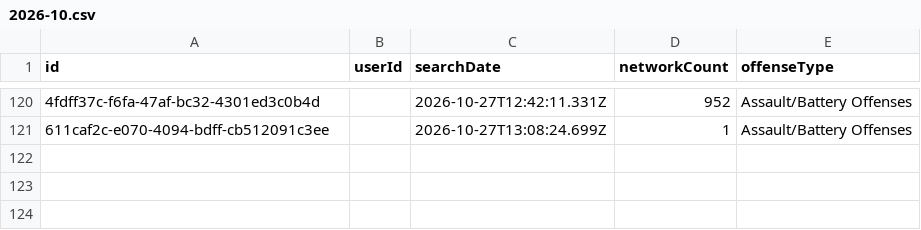
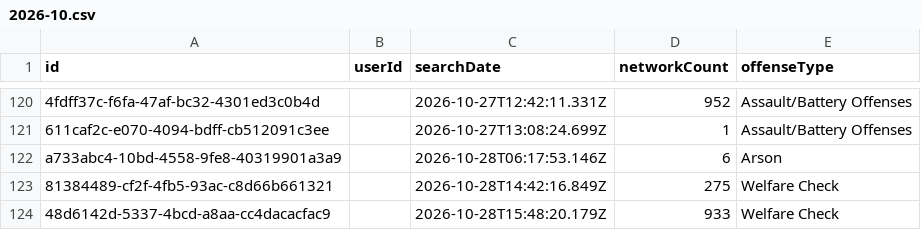
Before and after one commit to Cantica-Systems/mi-flock-transparency, a CSV file: kalamazoo/data/portage-city-pd/2026-10.csv, drawn as a sheet; only a part is shown, gaps mark what is left out; the diff names each change by its address in the sheet, - before the commit and + after, or states it on an @@ line.

Commit message:
Update at 2026-10-29T20:05Z (kalamazoo-city-pd +25; portage-city-pd +3)

```diff
--- a/kalamazoo/data/portage-city-pd/2026-10.csv
+++ b/kalamazoo/data/portage-city-pd/2026-10.csv
+row 122: a733abc4-10bd-4558-9fe8-40319901a3a9 |  | 2026-10-28T06:17:53.146Z | 6 | Arson
+row 123: 81384489-cf2f-4fb5-93ac-c8d66b661321 |  | 2026-10-28T14:42:16.849Z | 275 | Welfare Check
+row 124: 48d6142d-5337-4bcd-a8aa-cc4dacacfac9 |  | 2026-10-28T15:48:20.179Z | 933 | Welfare Check
```
Also changed, not shown: kalamazoo/data/kalamazoo-city-pd/2026-10.csv, kalamazoo/data/kalamazoo-city-pd/stats.csv, 6 other files.
